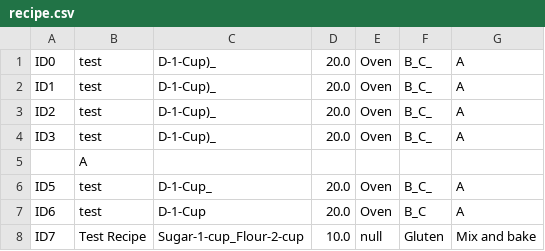
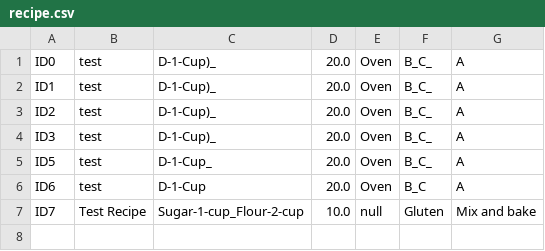
Before and after one commit to Elizabeth6666/MadHacks2025-ED_VH_CS_LA, a CSV file: recipe.csv, drawn as a sheet.

Commit message:
Semi working DBToRecipe

```diff
--- a/recipe.csv
+++ b/recipe.csv
@@ -4,3 +4,2 @@ ID2,test,D-1-Cup)_,20.0,Oven,B_C_,A
 ID3,test,D-1-Cup)_,20.0,Oven,B_C_,A
-,A
 ID5,test,D-1-Cup_,20.0,Oven,B_C_,A
```
Also changed, not shown: 6 other files.
